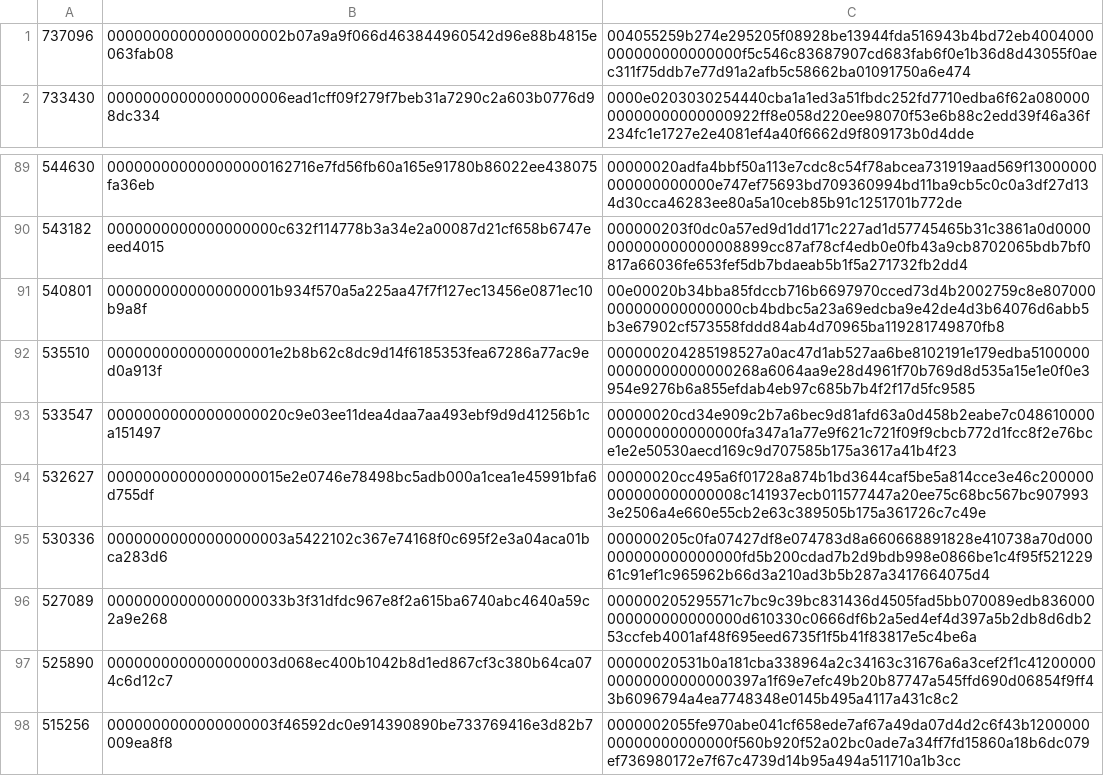
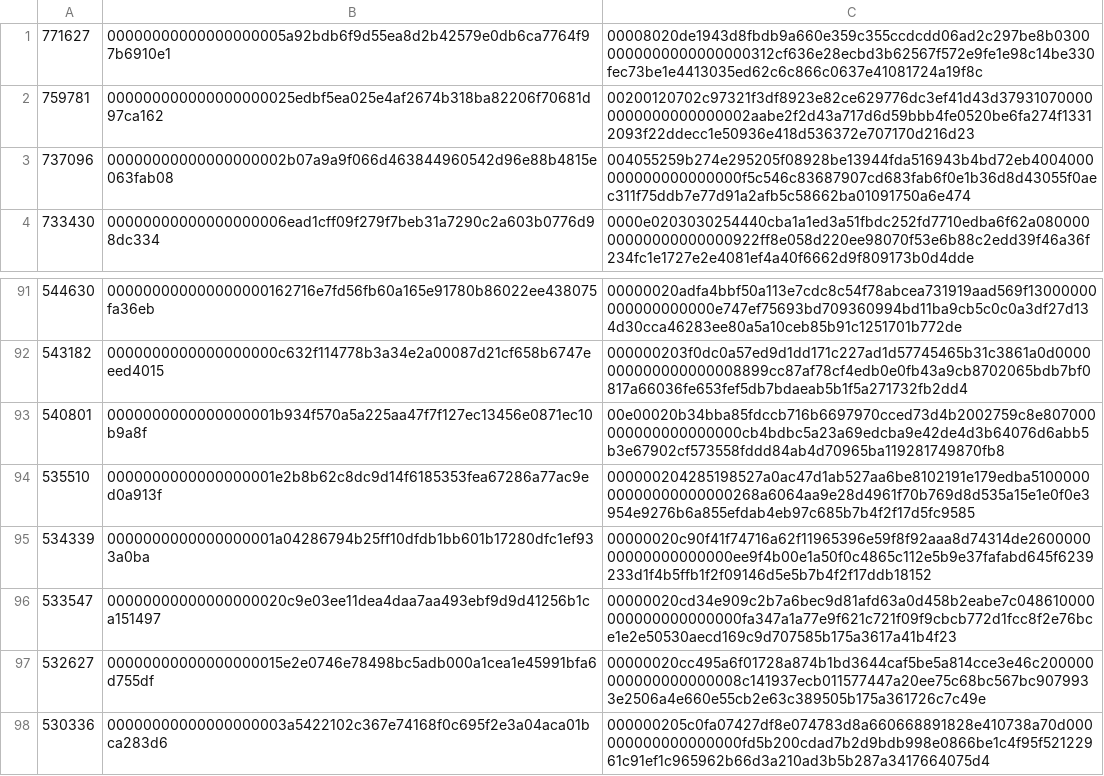
Before and after one commit to bitcoin-data/stale-blocks, a CSV file: stale-blocks.csv, drawn as a sheet; only a part is shown, gaps mark what is left out; the shorter side is filled out with more unchanged rows; the diff names each change by its address in the sheet, - before the commit and + after, or states it on an @@ line.

Commit message:
add: stale-headers by andrewtoth

```diff
--- a/stale-blocks.csv
+++ b/stale-blocks.csv
+row 1: 771627 | 00000000000000000005a92bdb6f9d55ea8d2b42579e0db6ca7764f97b6910e1 | 00008020de1943d8fbdb9a660e359c355ccdcdd06ad2c297be8b03000000000000000000312cf636e28ecbd3b62567f572e9fe1e98c14be330fec73be1e4413035ed62c6c866c0637e41081724a19f8c
+row 2: 759781 | 000000000000000000025edbf5ea025e4af2674b318ba82206f70681d97ca162 | 00200120702c97321f3df8923e82ce629776dc3ef41d43d379310700000000000000000002aabe2f2d43a717d6d59bbb4fe0520be6fa274f13312093f22ddecc1e50936e418d536372e707170d216d23
+row 95: 534339 | 0000000000000000001a04286794b25ff10dfdb1bb601b17280dfc1ef933a0ba | 00000020c90f41f74716a62f11965396e59f8f92aaa8d74314de260000000000000000000ee9f4b00e1a50f0c4865c112e5b9e37fafabd645f6239233d1f4b5ffb1f2f09146d5e5b7b4f2f17ddb18152
```
